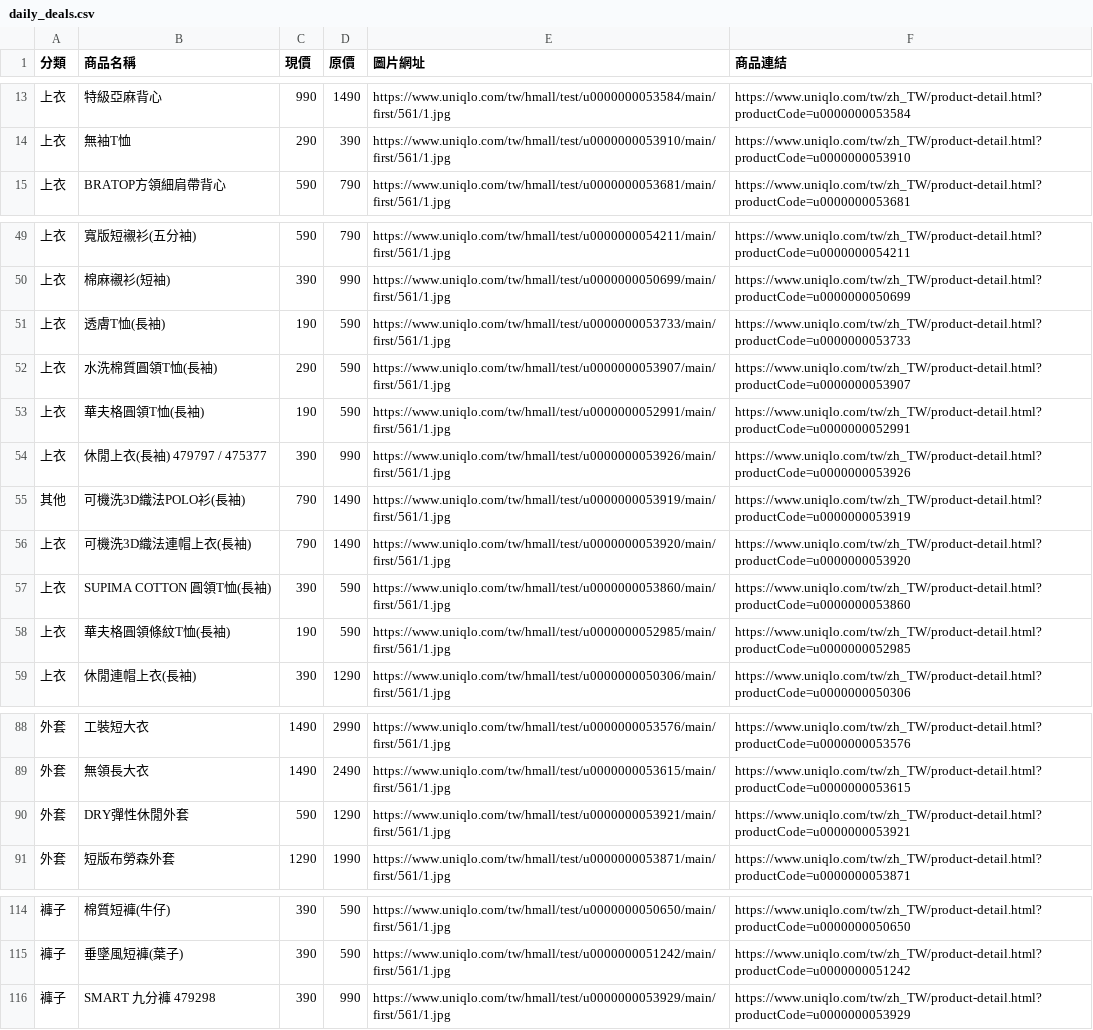
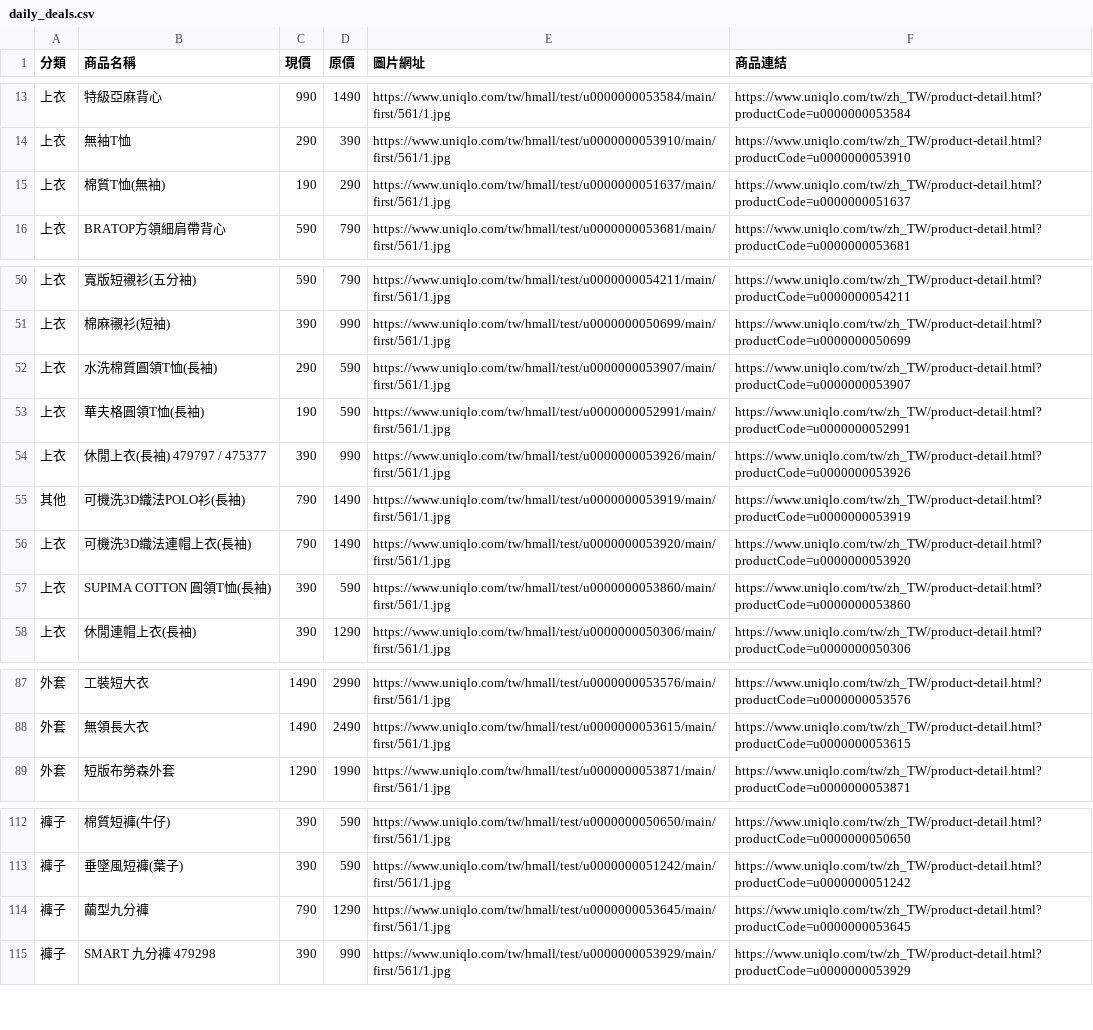
Before and after one commit to mooder16/on-sell-tracker, a CSV file: daily_deals.csv, drawn as a sheet; only a part is shown, gaps mark what is left out; the diff covers the shown part only.

```diff
--- a/daily_deals.csv
+++ b/daily_deals.csv
@@ -14,2 +14,3 @@
 上衣,無袖T恤,290,390,https://www.uniqlo.com/tw/hmall/test/u0000000053910/main/first/561/1.jpg,https://www.uniqlo.com/tw/zh_TW/product-detail.html?productCode=u0000000053910
+上衣,棉質T恤(無袖),190,290,https://www.uniqlo.com/tw/hmall/test/u0000000051637/main/first/561/1.jpg,https://www.uniqlo.com/tw/zh_TW/product-detail.html?productCode=u0000000051637
 上衣,BRATOP方領細肩帶背心,590,790,https://www.uniqlo.com/tw/hmall/test/u0000000053681/main/first/561/1.jpg,https://www.uniqlo.com/tw/zh_TW/product-detail.html?productCode=u0000000053681
@@ -50,3 +51,2 @@
 上衣,棉麻襯衫(短袖),390,990,https://www.uniqlo.com/tw/hmall/test/u0000000050699/main/first/561/1.jpg,https://www.uniqlo.com/tw/zh_TW/product-detail.html?productCode=u0000000050699
-上衣,透膚T恤(長袖),190,590,https://www.uniqlo.com/tw/hmall/test/u0000000053733/main/first/561/1.jpg,https://www.uniqlo.com/tw/zh_TW/product-detail.html?productCode=u0000000053733
 上衣,水洗棉質圓領T恤(長袖),290,590,https://www.uniqlo.com/tw/hmall/test/u0000000053907/main/first/561/1.jpg,https://www.uniqlo.com/tw/zh_TW/product-detail.html?productCode=u0000000053907
@@ -57,3 +57,2 @@
 上衣,SUPIMA COTTON 圓領T恤(長袖),390,590,https://www.uniqlo.com/tw/hmall/test/u0000000053860/main/first/561/1.jpg,https://www.uniqlo.com/tw/zh_TW/product-detail.html?productCode=u0000000053860
-上衣,華夫格圓領條紋T恤(長袖),190,590,https://www.uniqlo.com/tw/hmall/test/u0000000052985/main/first/561/1.jpg,https://www.uniqlo.com/tw/zh_TW/product-detail.html?productCode=u0000000052985
 上衣,休閒連帽上衣(長袖),390,1290,https://www.uniqlo.com/tw/hmall/test/u0000000050306/main/first/561/1.jpg,https://www.uniqlo.com/tw/zh_TW/product-detail.html?productCode=u0000000050306
@@ -89,3 +88,2 @@
 外套,無領長大衣,1490,2490,https://www.uniqlo.com/tw/hmall/test/u0000000053615/main/first/561/1.jpg,https://www.uniqlo.com/tw/zh_TW/product-detail.html?productCode=u0000000053615
-外套,DRY彈性休閒外套,590,1290,https://www.uniqlo.com/tw/hmall/test/u0000000053921/main/first/561/1.jpg,https://www.uniqlo.com/tw/zh_TW/product-detail.html?productCode=u0000000053921
 外套,短版布勞森外套,1290,1990,https://www.uniqlo.com/tw/hmall/test/u0000000053871/main/first/561/1.jpg,https://www.uniqlo.com/tw/zh_TW/product-detail.html?productCode=u0000000053871
@@ -115,2 +113,3 @@
 褲子,垂墜風短褲(葉子),390,590,https://www.uniqlo.com/tw/hmall/test/u0000000051242/main/first/561/1.jpg,https://www.uniqlo.com/tw/zh_TW/product-detail.html?productCode=u0000000051242
+褲子,繭型九分褲,790,1290,https://www.uniqlo.com/tw/hmall/test/u0000000053645/main/first/561/1.jpg,https://www.uniqlo.com/tw/zh_TW/product-detail.html?productCode=u0000000053645
 褲子,SMART 九分褲 479298,390,990,https://www.uniqlo.com/tw/hmall/test/u0000000053929/main/first/561/1.jpg,https://www.uniqlo.com/tw/zh_TW/product-detail.html?productCode=u0000000053929
```
Also changed, not shown: 1 added row and 1 removed row elsewhere in this file, 5 other files.
